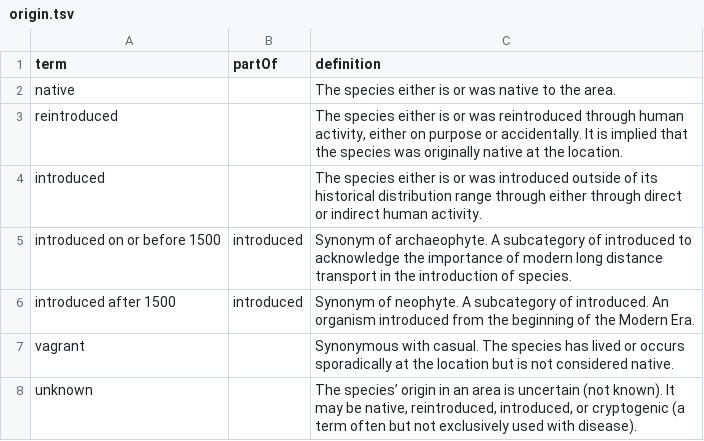
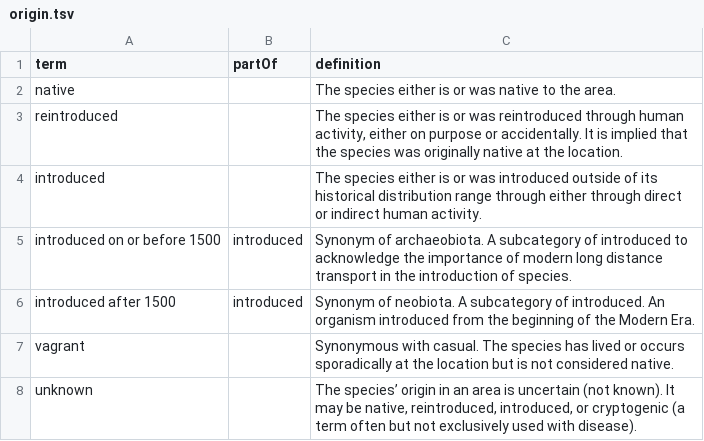
Before and after one commit to qgroom/ias-dwc-proposal, a TSV file: vocabulary/origin.tsv, drawn as a sheet.

Commit message:
Update origin.tsv

```diff
--- a/vocabulary/origin.tsv
+++ b/vocabulary/origin.tsv
@@ -4,4 +4,4 @@ reintroduced		The species either is or was reintroduced through human activity,
 introduced		The species either is or was introduced outside of its historical distribution range through either through direct or indirect human activity.
-introduced on or before 1500	introduced	Synonym of archaeophyte. A subcategory of introduced to acknowledge the importance of modern long distance transport in the introduction of species.
-introduced after 1500	introduced	Synonym of neophyte. A subcategory of introduced. An organism introduced from the beginning of the Modern Era.
+introduced on or before 1500	introduced	Synonym of archaeobiota. A subcategory of introduced to acknowledge the importance of modern long distance transport in the introduction of species.
+introduced after 1500	introduced	Synonym of neobiota. A subcategory of introduced. An organism introduced from the beginning of the Modern Era.
 vagrant		Synonymous with casual. The species has lived or occurs sporadically at the location but is not considered native.
```
